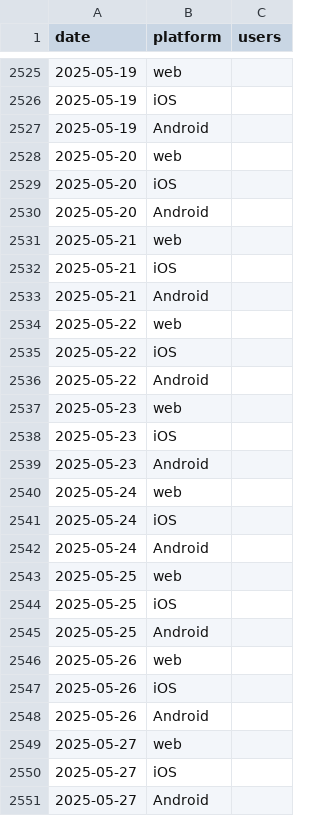
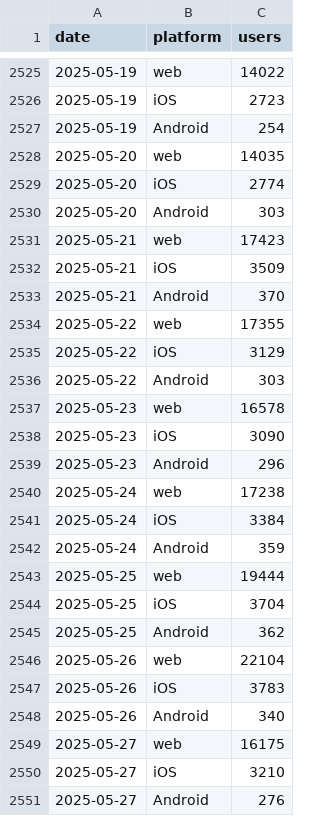
Before and after one commit to EdwardKing1701/tr_ecom_dbt, a CSV file: seeds/load/daily/ga_add_to_cart_users.csv, drawn as a sheet; only a part is shown, gaps mark what is left out; the diff covers the shown part only.

Commit message:
update ga_add_to_cart_users

```diff
--- a/seeds/load/daily/ga_add_to_cart_users.csv
+++ b/seeds/load/daily/ga_add_to_cart_users.csv
@@ -2525,27 +2525,27 @@
-2025-05-19,web,
-2025-05-19,iOS,
-2025-05-19,Android,
-2025-05-20,web,
-2025-05-20,iOS,
-2025-05-20,Android,
-2025-05-21,web,
-2025-05-21,iOS,
-2025-05-21,Android,
-2025-05-22,web,
-2025-05-22,iOS,
-2025-05-22,Android,
-2025-05-23,web,
-2025-05-23,iOS,
-2025-05-23,Android,
-2025-05-24,web,
-2025-05-24,iOS,
-2025-05-24,Android,
-2025-05-25,web,
-2025-05-25,iOS,
-2025-05-25,Android,
-2025-05-26,web,
-2025-05-26,iOS,
-2025-05-26,Android,
-2025-05-27,web,
-2025-05-27,iOS,
-2025-05-27,Android,
+2025-05-19,web,14022
+2025-05-19,iOS,2723
+2025-05-19,Android,254
+2025-05-20,web,14035
+2025-05-20,iOS,2774
+2025-05-20,Android,303
+2025-05-21,web,17423
+2025-05-21,iOS,3509
+2025-05-21,Android,370
+2025-05-22,web,17355
+2025-05-22,iOS,3129
+2025-05-22,Android,303
+2025-05-23,web,16578
+2025-05-23,iOS,3090
+2025-05-23,Android,296
+2025-05-24,web,17238
+2025-05-24,iOS,3384
+2025-05-24,Android,359
+2025-05-25,web,19444
+2025-05-25,iOS,3704
+2025-05-25,Android,362
+2025-05-26,web,22104
+2025-05-26,iOS,3783
+2025-05-26,Android,340
+2025-05-27,web,16175
+2025-05-27,iOS,3210
+2025-05-27,Android,276
```
Also changed, not shown: 44 edited cells elsewhere in this file.
